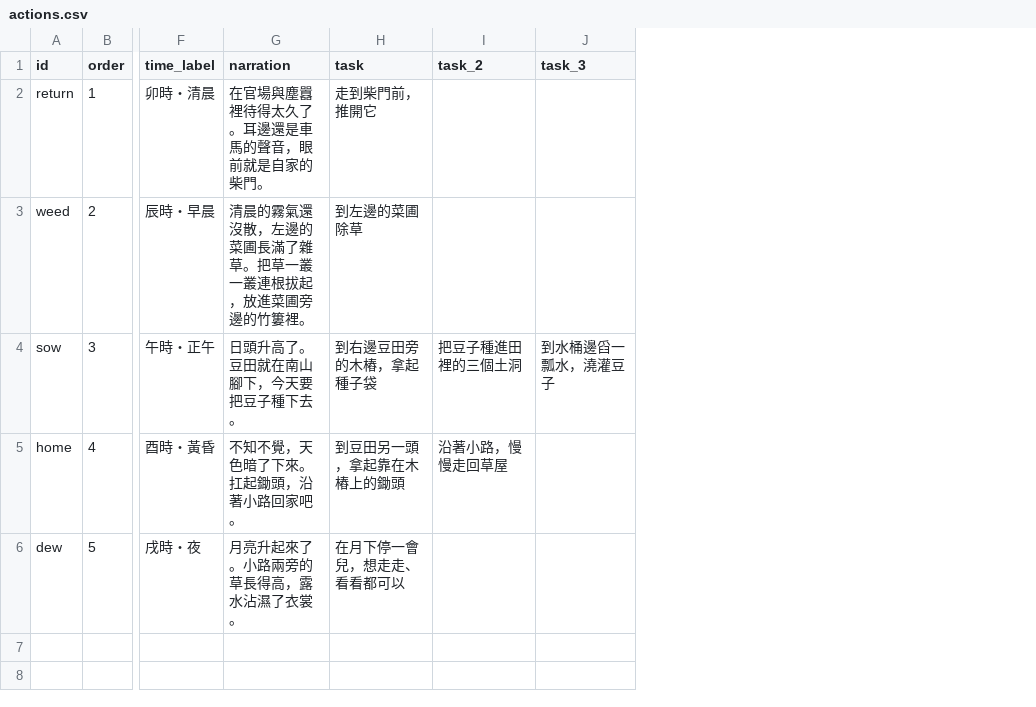
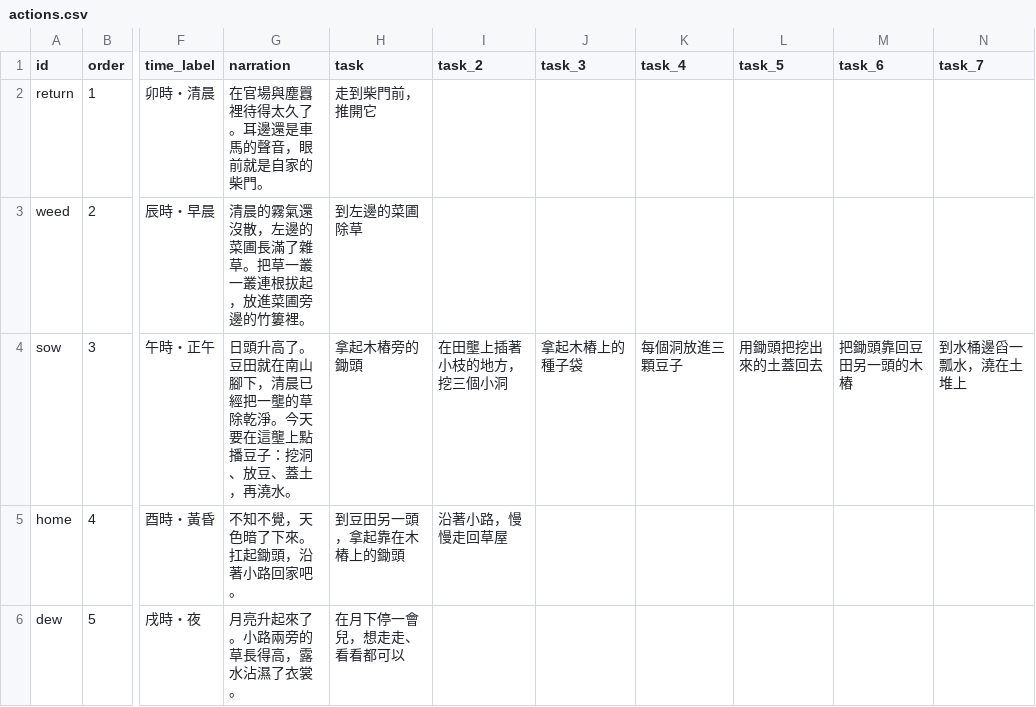
Before and after one commit to Geoffreyswonderland/virtual-garden, a CSV file: data/actions.csv, drawn as a sheet; only a part is shown, gaps mark what is left out; the diff names each change by its address in the sheet, - before the commit and + after, or states it on an @@ line.

```diff
--- a/data/actions.csv
+++ b/data/actions.csv
+column K (task_4), row 4: 每個洞放進三顆豆子
+column L (task_5), row 4: 用鋤頭把挖出來的土蓋回去
+column M (task_6), row 4: 把鋤頭靠回豆田另一頭的木樁
+column N (task_7), row 4: 到水桶邊舀一瓢水，澆在土堆上
-G4 (narration): 日頭升高了。豆田就在南山腳下，今天要把豆子種下去。
+G4 (narration): 日頭升高了。豆田就在南山腳下，清晨已經把一壟的草除乾淨。今天要在這壟上點播豆子：挖洞、放豆、蓋土，再澆水。
-H4 (task): 到右邊豆田旁的木樁，拿起種子袋
+H4 (task): 拿起木樁旁的鋤頭
-I4 (task_2): 把豆子種進田裡的三個土洞
+I4 (task_2): 在田壟上插著小枝的地方，挖三個小洞
-J4 (task_3): 到水桶邊舀一瓢水，澆灌豆子
+J4 (task_3): 拿起木樁上的種子袋
```
Also changed, not shown: 6 other files.
